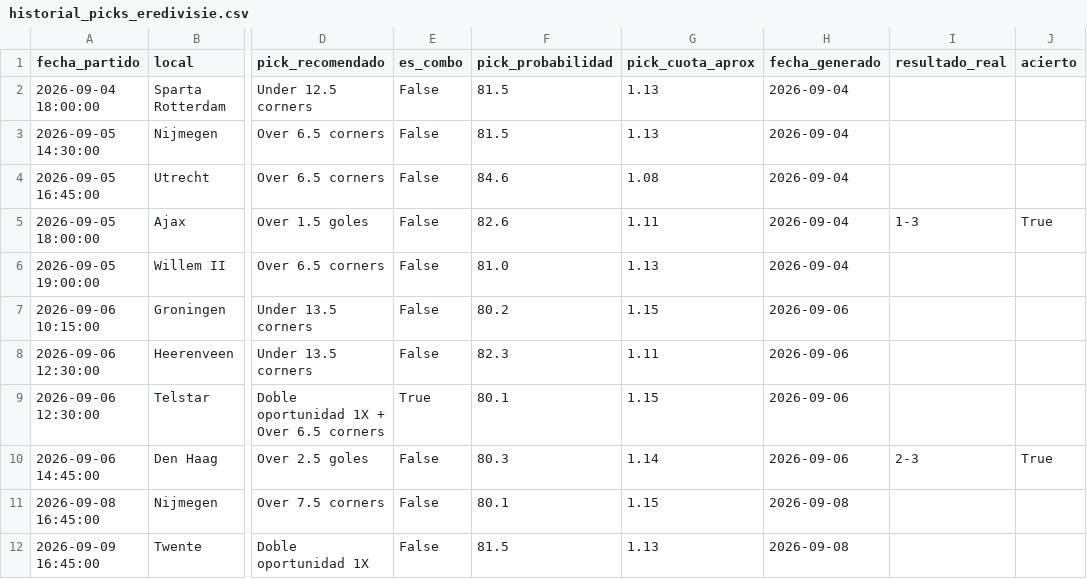
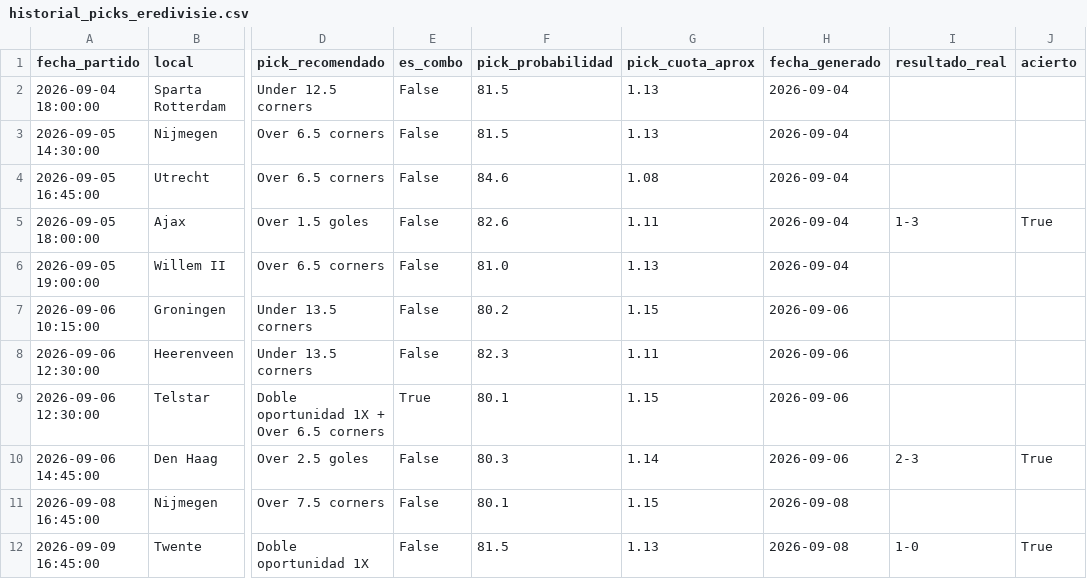
Before and after one commit to hectormera4-dotcom/premier-picks, a CSV file: historial_picks_eredivisie.csv, drawn as a sheet; only a part is shown, gaps mark what is left out; the diff names each change by its address in the sheet, - before the commit and + after, or states it on an @@ line.

```diff
--- a/historial_picks_eredivisie.csv
+++ b/historial_picks_eredivisie.csv
-I12 (resultado_real): (empty)
+I12 (resultado_real): 1-0
-J12 (acierto): (empty)
+J12 (acierto): True
```
Also changed, not shown: champions_league_combinado.csv.
